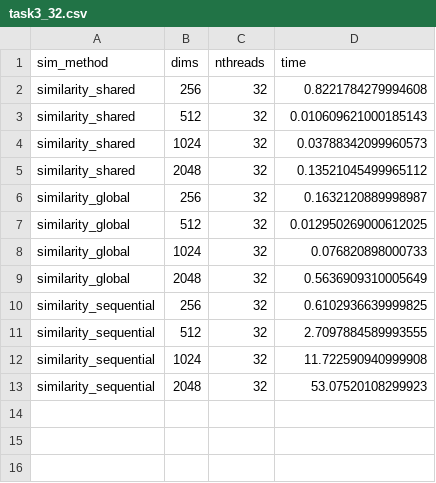
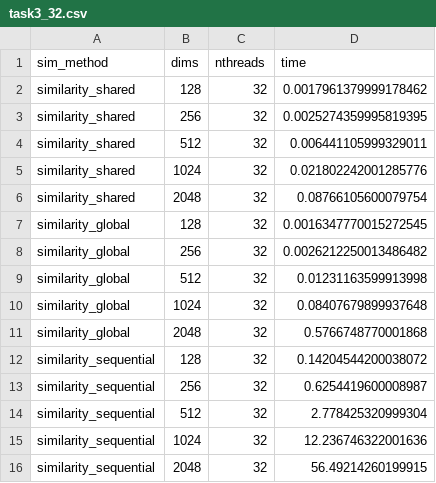
Before and after one commit to Simon-174/parallel_algo_itmo, a CSV file: task3/task3_32.csv, drawn as a sheet.

Commit message:
[refactor] Tailor script for task 3

```diff
--- a/task3/task3_32.csv
+++ b/task3/task3_32.csv
@@ -1,13 +1,16 @@
 sim_method,dims,nthreads,time
-similarity_shared,256,32,0.8221784279994608
-similarity_shared,512,32,0.010609621000185143
-similarity_shared,1024,32,0.03788342099960573
-similarity_shared,2048,32,0.13521045499965112
-similarity_global,256,32,0.1632120889998987
-similarity_global,512,32,0.012950269000612025
-similarity_global,1024,32,0.076820898000733
-similarity_global,2048,32,0.5636909310005649
-similarity_sequential,256,32,0.6102936639999825
-similarity_sequential,512,32,2.7097884589993555
-similarity_sequential,1024,32,11.722590940999908
-similarity_sequential,2048,32,53.07520108299923
+similarity_shared,128,32,0.0017961379999178462
+similarity_shared,256,32,0.0025274359995819395
+similarity_shared,512,32,0.006441105999329011
+similarity_shared,1024,32,0.021802242001285776
+similarity_shared,2048,32,0.08766105600079754
+similarity_global,128,32,0.0016347770015272545
+similarity_global,256,32,0.0026212250013486482
+similarity_global,512,32,0.01231163599913998
+similarity_global,1024,32,0.08407679899937648
+similarity_global,2048,32,0.5766748770001868
+similarity_sequential,128,32,0.14204544200038072
+similarity_sequential,256,32,0.6254419600008987
+similarity_sequential,512,32,2.778425320999304
+similarity_sequential,1024,32,12.236746322001636
+similarity_sequential,2048,32,56.49214260199915
```
Also changed, not shown: task3/task3_16.csv, task3/task3_8.csv, 1 other file.
